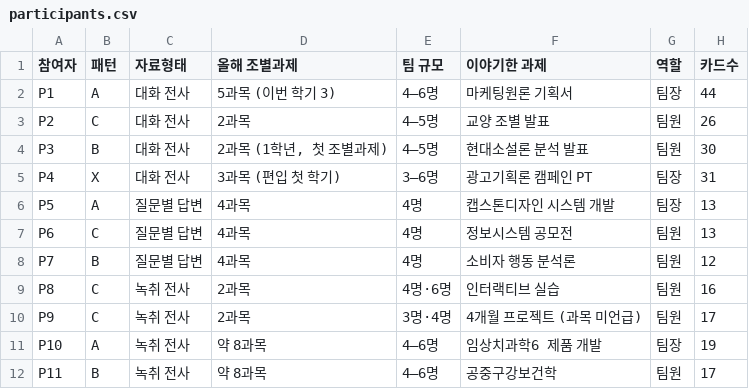
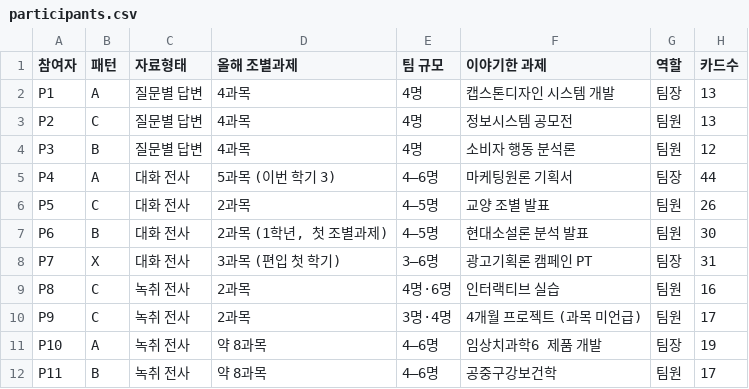
Before and after one commit to qkrwpgns-prog/hci_deu_3, a CSV file: data/participants.csv, drawn as a sheet.

```diff
--- a/data/participants.csv
+++ b/data/participants.csv
@@ -1,9 +1,9 @@
 참여자,패턴,자료형태,올해 조별과제,팀 규모,이야기한 과제,역할,카드수
-P1,A,대화 전사,5과목 (이번 학기 3),4–6명,마케팅원론 기획서,팀장,44
-P2,C,대화 전사,2과목,4–5명,교양 조별 발표,팀원,26
-P3,B,대화 전사,"2과목 (1학년, 첫 조별과제)",4–5명,현대소설론 분석 발표,팀원,30
-P4,X,대화 전사,3과목 (편입 첫 학기),3–6명,광고기획론 캠페인 PT,팀장,31
-P5,A,질문별 답변,4과목,4명,캡스톤디자인 시스템 개발,팀장,13
-P6,C,질문별 답변,4과목,4명,정보시스템 공모전,팀원,13
-P7,B,질문별 답변,4과목,4명,소비자 행동 분석론,팀원,12
+P1,A,질문별 답변,4과목,4명,캡스톤디자인 시스템 개발,팀장,13
+P2,C,질문별 답변,4과목,4명,정보시스템 공모전,팀원,13
+P3,B,질문별 답변,4과목,4명,소비자 행동 분석론,팀원,12
+P4,A,대화 전사,5과목 (이번 학기 3),4–6명,마케팅원론 기획서,팀장,44
+P5,C,대화 전사,2과목,4–5명,교양 조별 발표,팀원,26
+P6,B,대화 전사,"2과목 (1학년, 첫 조별과제)",4–5명,현대소설론 분석 발표,팀원,30
+P7,X,대화 전사,3과목 (편입 첫 학기),3–6명,광고기획론 캠페인 PT,팀장,31
 P8,C,녹취 전사,2과목,4명·6명,인터랙티브 실습,팀원,16
```
Also changed, not shown: data/cards.csv, data/variables.csv, 4 other files.
